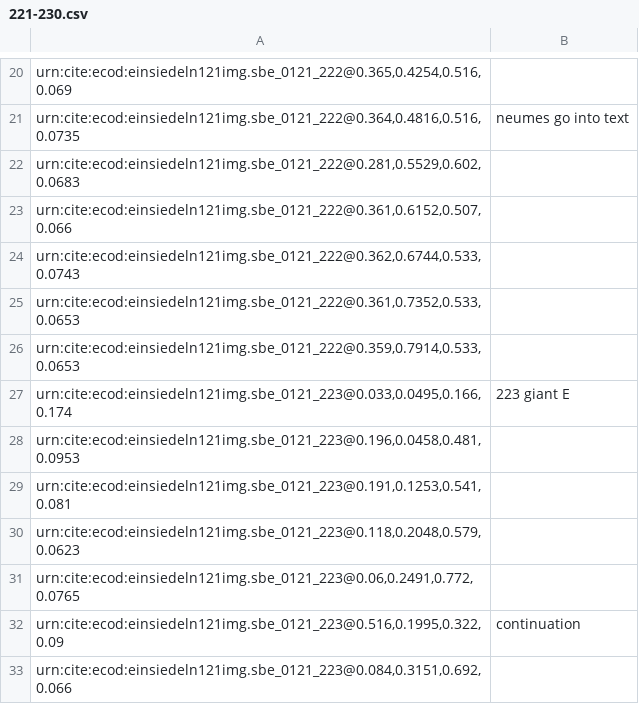
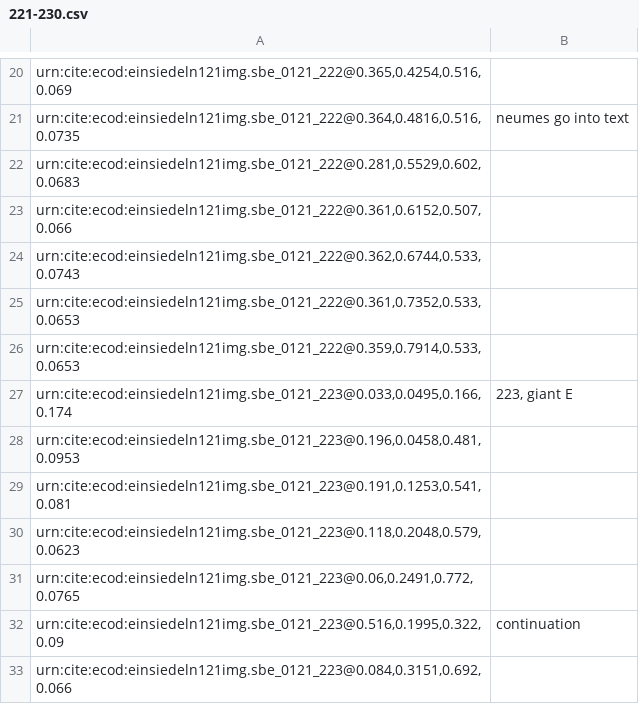
Before and after one commit to HCMID/chant, a CSV file: indices/221-230.csv, drawn as a sheet; only a part is shown, gaps mark what is left out; the diff names each change by its address in the sheet, - before the commit and + after, or states it on an @@ line.

Commit message:
Update 221-230.csv

```diff
--- a/indices/221-230.csv
+++ b/indices/221-230.csv
-B27: 223 giant E
+B27: 223, giant E
```
